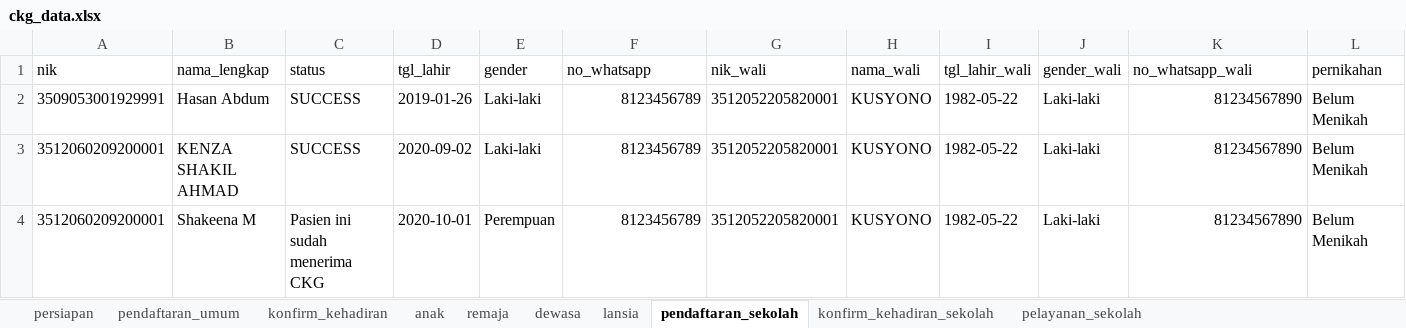
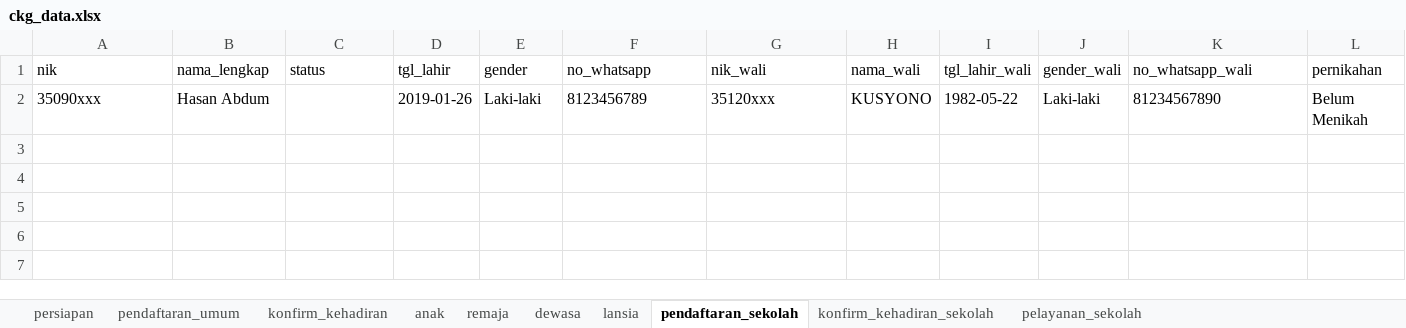
Before and after one commit to stywn93/ckg-helper, an Excel workbook: dataset/ckg_data.xlsx, sheet pendaftaran_sekolah, drawn as a sheet; only a part is shown; values as stored, in another font and other column widths than the file's, no borders; rows hold the shown columns only; the diff names each change by its address in the sheet, - before the commit and + after, or states it on an @@ line.

```diff
--- a/dataset/ckg_data.xlsx (sheet pendaftaran_sekolah)
+++ b/dataset/ckg_data.xlsx (sheet pendaftaran_sekolah)
-A2 (nik): 3509053001929991
+A2 (nik): 35090xxx
-C2 (status): SUCCESS
+C2 (status): (empty)
-F2 alignment: right
+F2 alignment: left
-G2 (nik_wali): 3512052205820001
+G2 (nik_wali): 35120xxx
-K2 alignment: right
+K2 alignment: left
-row 3: 3512060209200001 | KENZA SHAKIL AHMAD | SUCCESS | 2020-09-02 | Laki-laki | 8123456789 | 3512052205820001 | KUSYONO | 1982-05-22 | Laki-laki | 81234567890 | Belum Menikah
-row 4: 3512060209200001 | Shakeena M | Pasien ini sudah menerima CKG | 2020-10-01 | Perempuan | 8123456789 | 3512052205820001 | KUSYONO | 1982-05-22 | Laki-laki | 81234567890 | Belum Menikah
```
Also changed, not shown: sheet dewasa, sheet pendaftaran_umum, sheet lansia, sheet remaja, sheet anak, sheet konfirm_kehadiran, 2 more sheets, dataset/sumber.xlsx.
